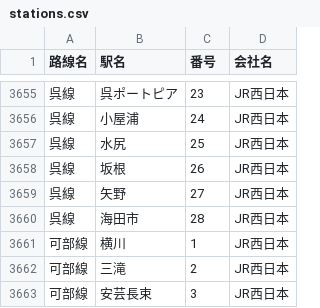
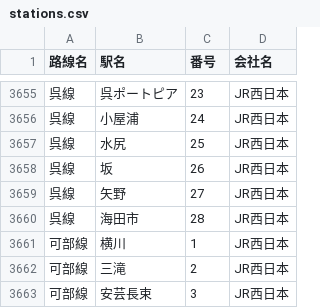
Before and after one commit to 968n7wnn6d-source/-JR-, a CSV file: stations.csv, drawn as a sheet; only a part is shown, gaps mark what is left out; the diff names each change by its address in the sheet, - before the commit and + after, or states it on an @@ line.

Commit message:
Add files via upload

```diff
--- a/stations.csv
+++ b/stations.csv
-B3658 (駅名): 坂根
+B3658 (駅名): 坂
```
